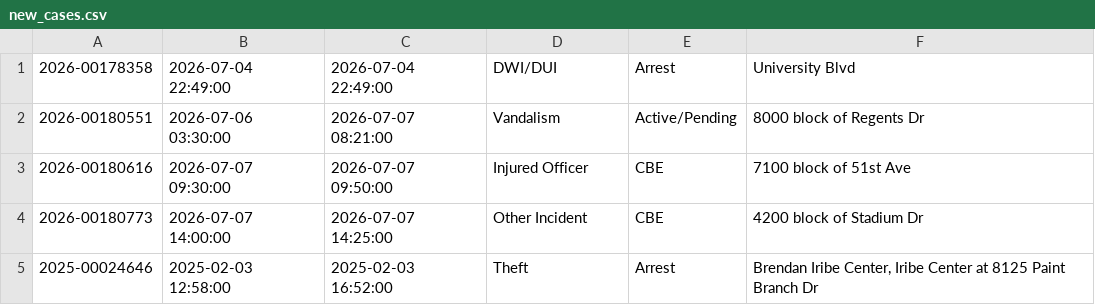
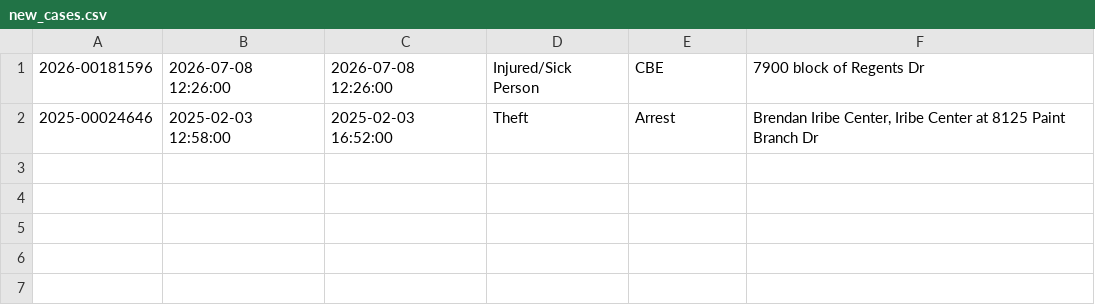
Before and after one commit to dwillis/umpd-logs, a CSV file: data/new_cases.csv, drawn as a sheet; removed rows and columns are numbered as before the commit, all else as after; the diff names each change by its address in the sheet, - before the commit and + after, or states it on an @@ line.

```diff
--- a/data/new_cases.csv
+++ b/data/new_cases.csv
-row 1: 2026-00178358 | 2026-07-04 22:49:00 | 2026-07-04 22:49:00 | DWI/DUI | Arrest | University Blvd
-row 2: 2026-00180551 | 2026-07-06 03:30:00 | 2026-07-07 08:21:00 | Vandalism | Active/Pending | 8000 block of Regents Dr
-row 3: 2026-00180616 | 2026-07-07 09:30:00 | 2026-07-07 09:50:00 | Injured Officer | CBE | 7100 block of 51st Ave
-row 4: 2026-00180773 | 2026-07-07 14:00:00 | 2026-07-07 14:25:00 | Other Incident | CBE | 4200 block of Stadium Dr
+row 1: 2026-00181596 | 2026-07-08 12:26:00 | 2026-07-08 12:26:00 | Injured/Sick Person | CBE | 7900 block of Regents Dr
```
Also changed, not shown: data/all-police-arrests.csv, 2 other files.
